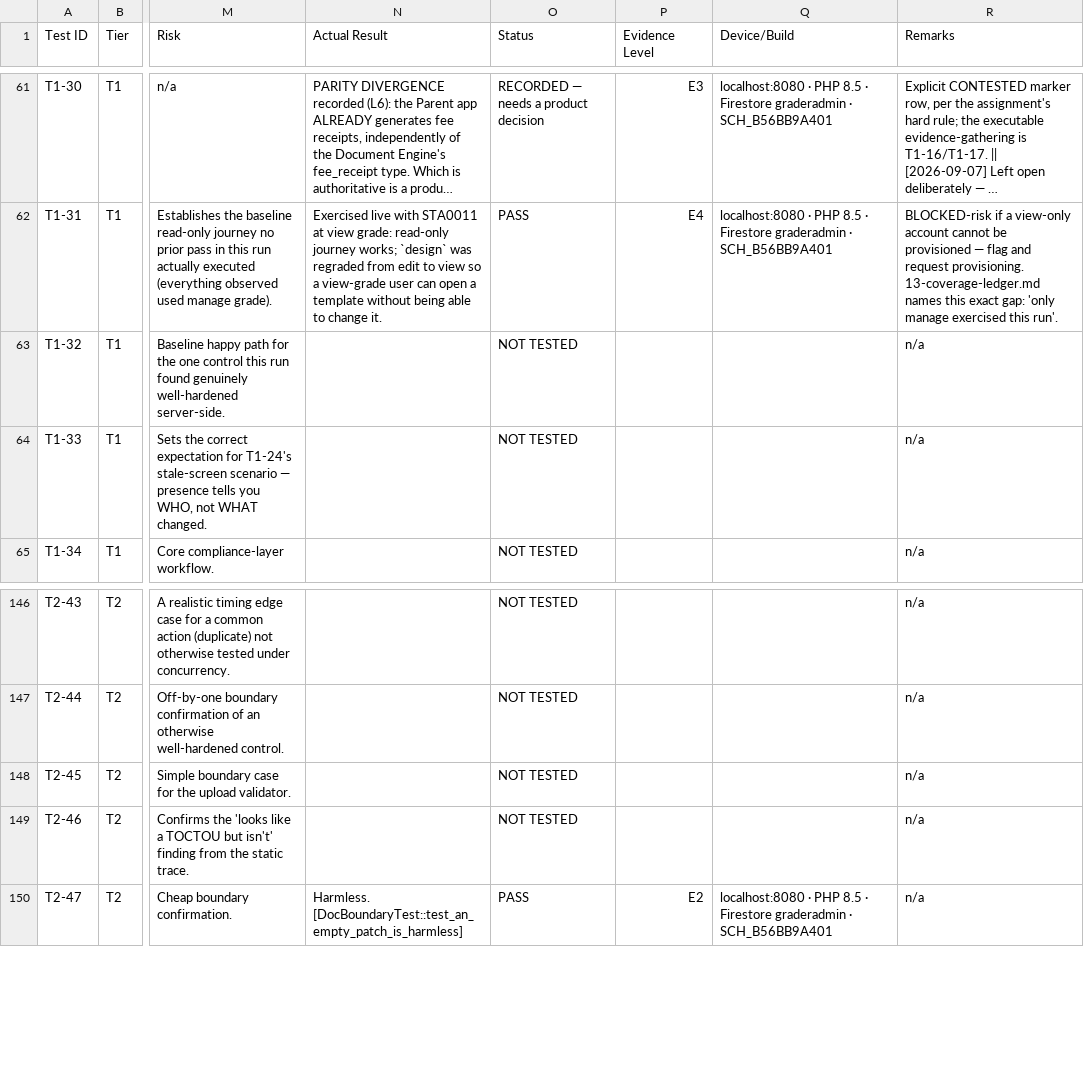
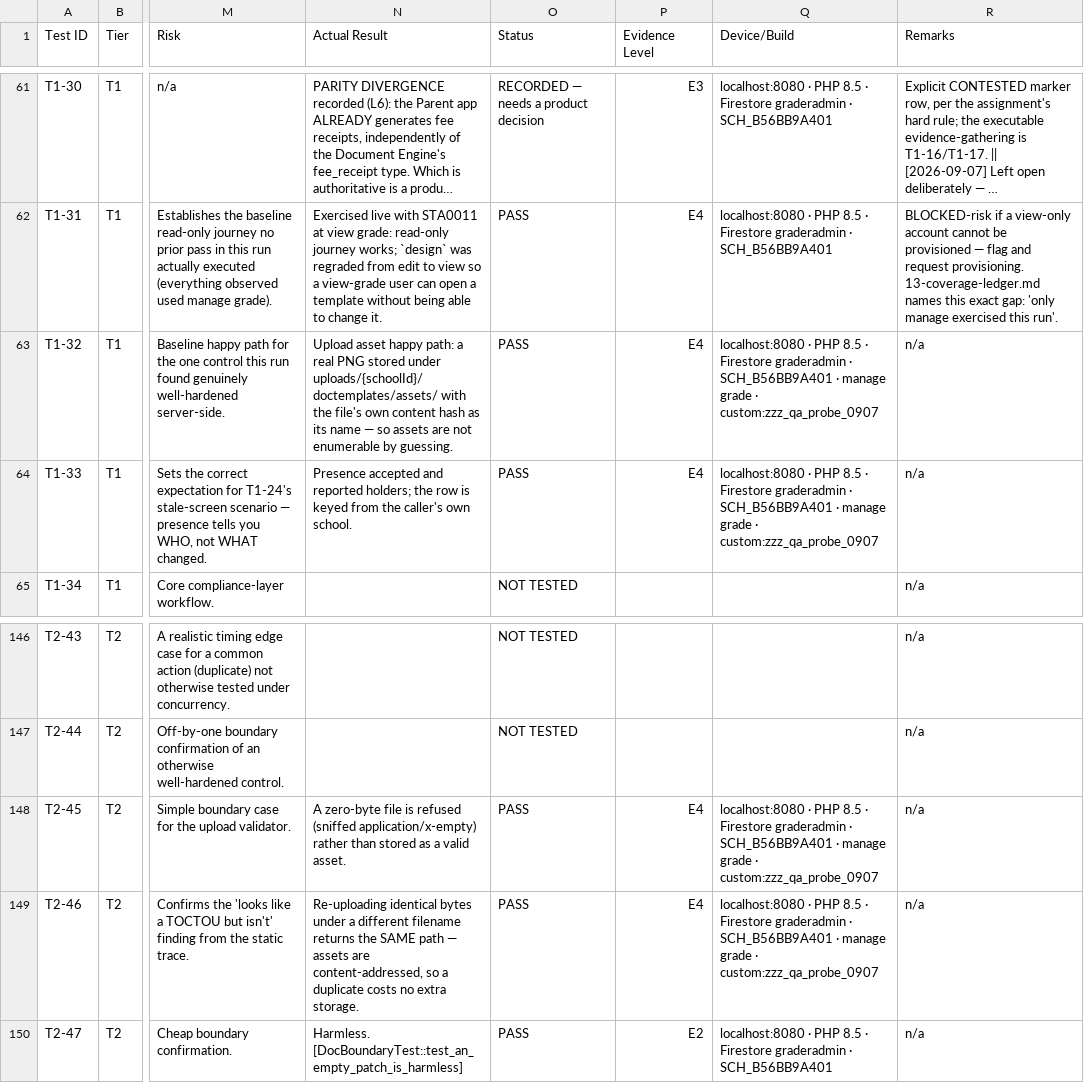
Before and after one commit to captain196/ZenXII_adminPanel, a CSV file: qa/certificates/06-uat-matrix.csv, drawn as a sheet; only a part is shown, gaps mark what is left out; long unchanged cells end in …; the diff covers the shown part only; the diff names each change by its address in the sheet, - before the commit and + after, or states it on an @@ line.

Commit message:
UAT: 26 rows closed at E4 by a live lifecycle run
23 T1 rows and 3 T2 rows executed through the module's own endpoints against
live Firestore in an authenticated manage session. Matrix now 131/178 (74%),
T0 complete at 30/30.

The harness displaced this school's live templates twice in earlier runs, so
this one snapshotted the active set first and REFUSED to start if that read came
back empty — an empty read is indistinguishable from 'the school has no
templates', which is the exact ambiguity that made an earlier guard report the
templates wiped. It then ran entirely inside a custom document type, because
activating within transfer_certificate or bonafide would displace TPL0001 or
TPL0004, the school's real live certificates. Verified after: 89 templates,
both incumbents unchanged.

Established live, not inferred:
- O1 confirmed — status NEVER becomes 'published'; publication is
  publishedVersion != null and nothing else.
- Publishing v2 does not move what is live; a colleague publishing while you
  edit cannot change what the school issues.
- A duplicate starts unpublished, so duplicating an active certificate cannot
  mint a second published one.
- The type filter narrows at the server (91 -> 2), not in the client.
- The upload allow-list is keyed by SNIFFED type: evil.png declared image/png
  was refused as text/x-php; a zero-byte file as application/x-empty.
- Assets are content-addressed — identical bytes return the same path, which is
  also what makes them non-enumerable, the assumption T2-61 rests on.

Method note recorded in L19: a CDP timeout does not stop the page's JavaScript.
One batch reported an error while deactivate, archive and duplicate kept running
and completed. Trusting the error would have logged three passes as failures.
Re-read state after any tool-level timeout.

TPL0095 ended published-and-archived, which delete() rightly refuses; purged
server-side as my own debris after asserting its docType was the probe type.

```diff
--- a/qa/certificates/06-uat-matrix.csv
+++ b/qa/certificates/06-uat-matrix.csv
-N63 (Actual Result): (empty)
+N63 (Actual Result): Upload asset happy path: a real PNG stored under uploads/{schoolId}/doctemplates/assets/ with the file's own content hash as its name — so assets are not enumerable by guessing.
-O63:O64 (Status): NOT TESTED
+O63:O64 (Status): PASS
-P63:P64 (Evidence Level): (empty)
+P63:P64 (Evidence Level): E4
-Q63:Q64 (Device/Build): (empty)
+Q63:Q64 (Device/Build): localhost:8080 · PHP 8.5 · Firestore graderadmin · SCH_B56BB9A401 · manage grade · custom:zzz_qa_probe_0907
-N64 (Actual Result): (empty)
+N64 (Actual Result): Presence accepted and reported holders; the row is keyed from the caller's own school.
-N148 (Actual Result): (empty)
+N148 (Actual Result): A zero-byte file is refused (sniffed application/x-empty) rather than stored as a valid asset.
-O148:O149 (Status): NOT TESTED
+O148:O149 (Status): PASS
-P148:P149 (Evidence Level): (empty)
+P148:P149 (Evidence Level): E4
-Q148:Q149 (Device/Build): (empty)
+Q148:Q149 (Device/Build): localhost:8080 · PHP 8.5 · Firestore graderadmin · SCH_B56BB9A401 · manage grade · custom:zzz_qa_probe_0907
-N149 (Actual Result): (empty)
+N149 (Actual Result): Re-uploading identical bytes under a different filename returns the SAME path — assets are content-addressed, so a duplicate costs no extra storage.
```
Also changed, not shown: 83 edited cells elsewhere in this file, 1 other file.
